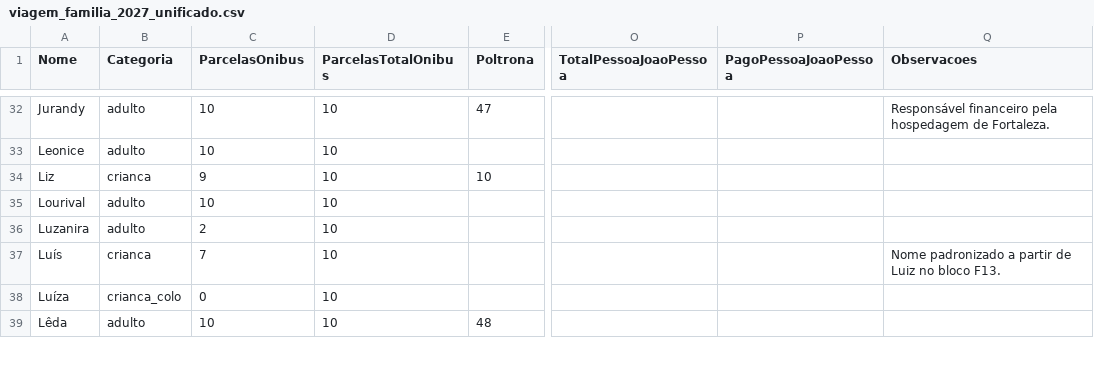
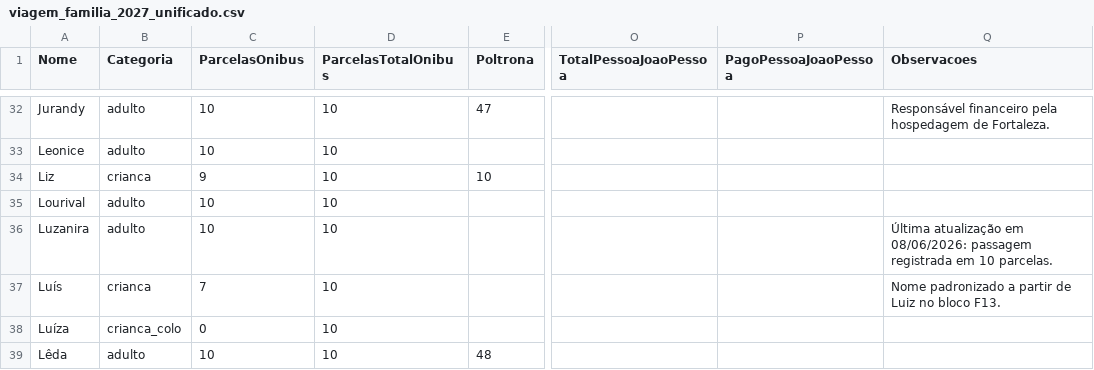
Before and after one commit to wandembergvrs/viagem2027, a CSV file: viagem_familia_2027_unificado.csv, drawn as a sheet; only a part is shown, gaps mark what is left out; the diff covers the shown part only; the diff names each change by its address in the sheet, - before the commit and + after, or states it on an @@ line.

Commit message:
Update viagem_familia_2027_unificado.csv

```diff
--- a/viagem_familia_2027_unificado.csv
+++ b/viagem_familia_2027_unificado.csv
-C36 (ParcelasOnibus): 2
+C36 (ParcelasOnibus): 10
-Q36 (Observacoes): (empty)
+Q36 (Observacoes): Última atualização em 08/06/2026: passagem registrada em 10 parcelas.
```
Also changed, not shown: 16 edited cells elsewhere in this file.
